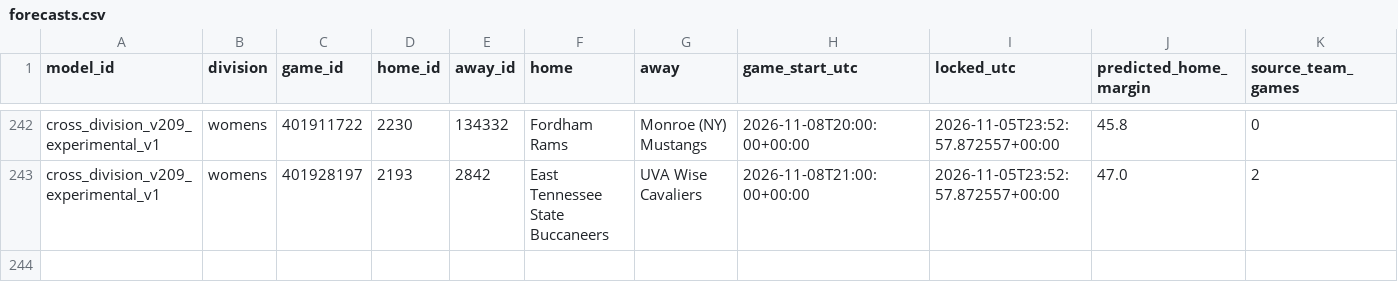
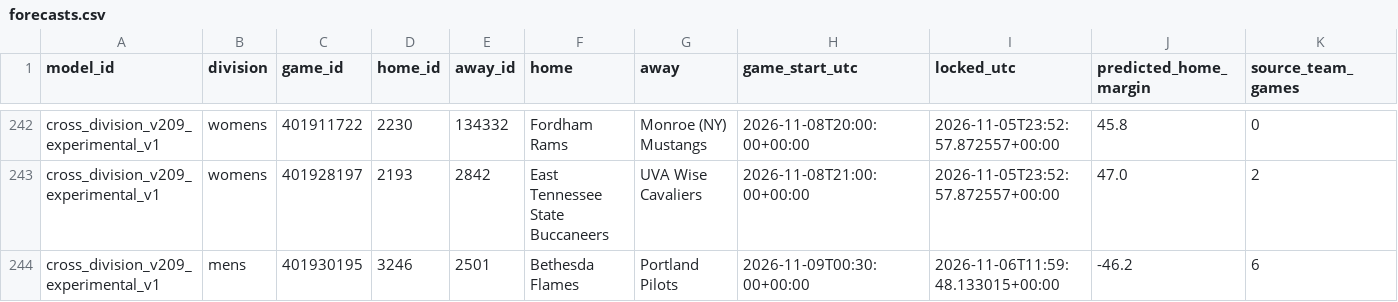
Before and after one commit to hcaver16-arch/college-basketball-ratings, a CSV file: data/cross_division_prospective/2026-27/forecasts.csv, drawn as a sheet; only a part is shown, gaps mark what is left out; rows hold the shown columns only; the diff names each change by its address in the sheet, - before the commit and + after, or states it on an @@ line.

```diff
--- a/data/cross_division_prospective/2026-27/forecasts.csv
+++ b/data/cross_division_prospective/2026-27/forecasts.csv
+row 244: cross_division_v209_experimental_v1 | mens | 401930195 | 3246 | 2501 | Bethesda Flames | Portland Pilots | 2026-11-09T00:30:00+00:00 | 2026-11-06T11:59:48.133015+00:00 | -46.2 | 6
```
Also changed, not shown: data/cross_division_prospective/2026-27/results.csv, 1 other file.
